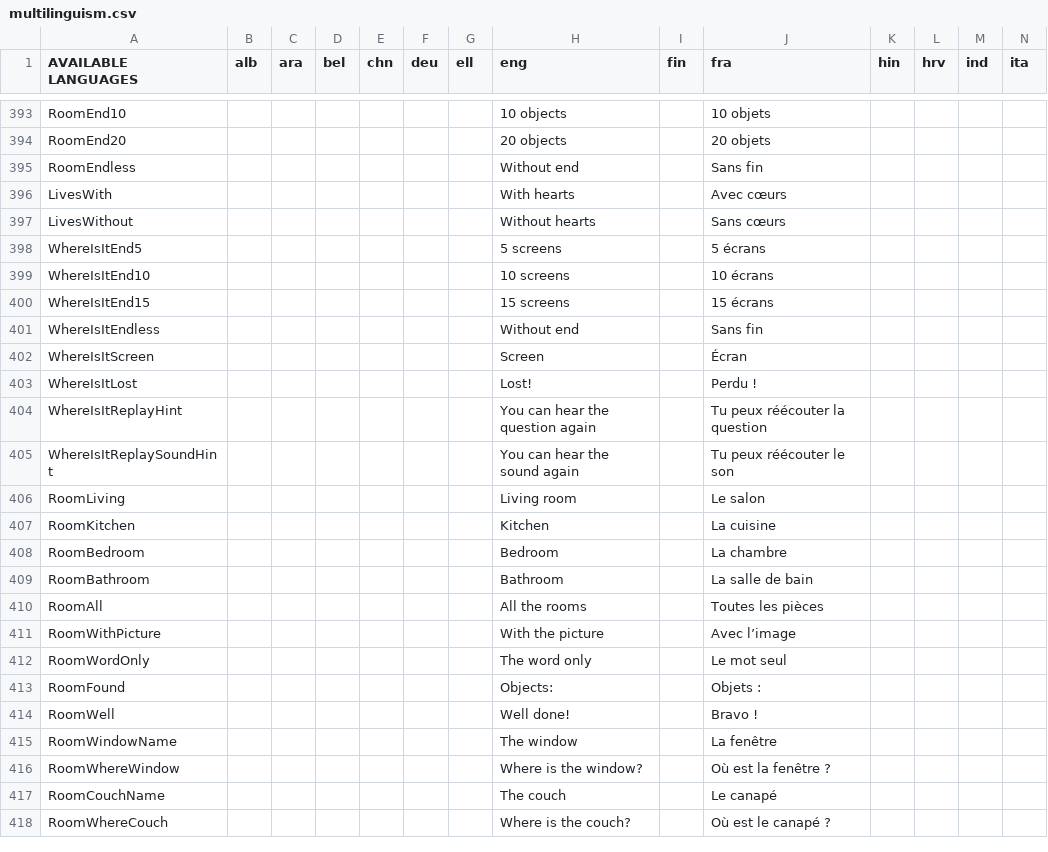
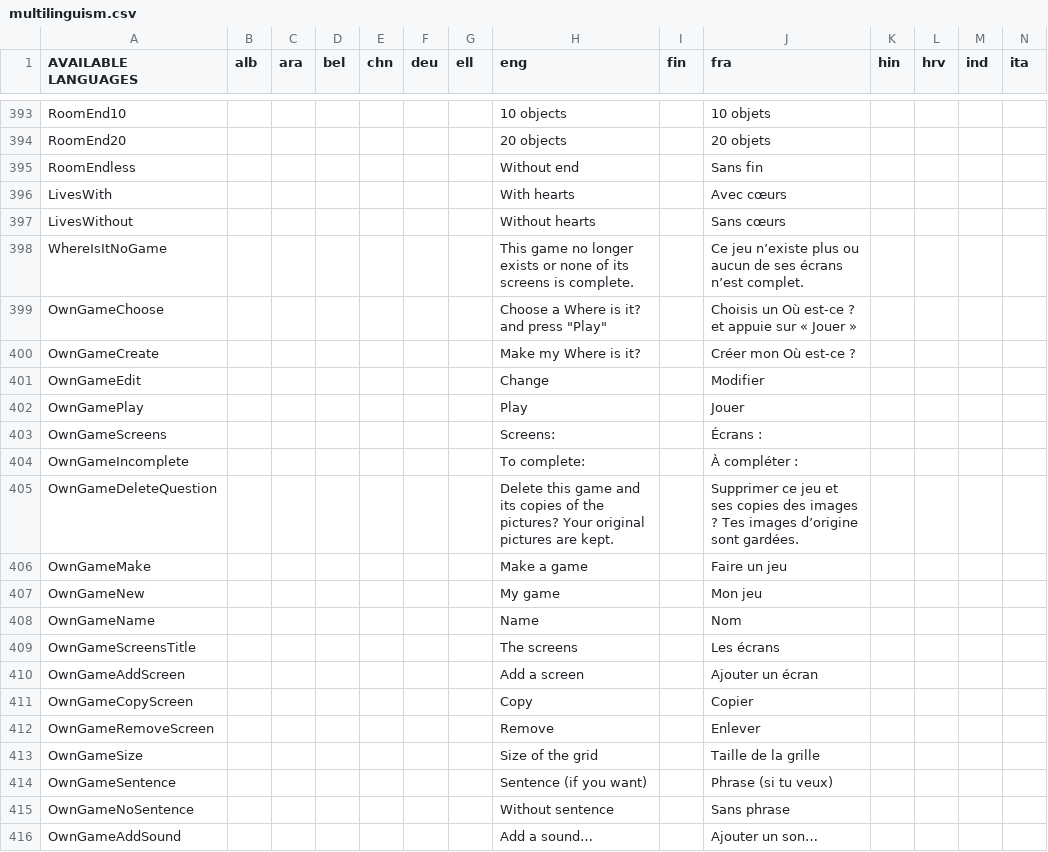
Before and after one commit to GazePlay/GazePlay, a CSV file: gazeplay-core/src/main/resources/data/multilinguism/multilinguism.csv, drawn as a sheet; only a part is shown, gaps mark what is left out; the shorter side is filled out with more unchanged rows; rows hold the shown columns only; the diff covers the shown part only; the diff names each change by its address in the sheet, - before the commit and + after, or states it on an @@ line.

```diff
--- a/gazeplay-core/src/main/resources/data/multilinguism/multilinguism.csv
+++ b/gazeplay-core/src/main/resources/data/multilinguism/multilinguism.csv
+row 398: WhereIsItNoGame |  |  |  |  |  |  | This game no longer exists or none of its screens is complete. |  | Ce jeu n’existe plus ou aucun de ses écrans n’est complet.
+row 399: OwnGameChoose |  |  |  |  |  |  | Choose a Where is it? and press "Play" |  | Choisis un Où est-ce ? et appuie sur « Jouer »
+row 400: OwnGameCreate |  |  |  |  |  |  | Make my Where is it? |  | Créer mon Où est-ce ?
+row 401: OwnGameEdit |  |  |  |  |  |  | Change |  | Modifier
+row 402: OwnGamePlay |  |  |  |  |  |  | Play |  | Jouer
+row 403: OwnGameScreens |  |  |  |  |  |  | Screens: |  | Écrans :
+row 404: OwnGameIncomplete |  |  |  |  |  |  | To complete: |  | À compléter :
+row 405: OwnGameDeleteQuestion |  |  |  |  |  |  | Delete this game and its copies of the pictures? Your original pictures are kept. |  | Supprimer ce jeu et ses copies des images ? Tes images d’origine sont gardées.
+row 406: OwnGameMake |  |  |  |  |  |  | Make a game |  | Faire un jeu
+row 407: OwnGameNew |  |  |  |  |  |  | My game |  | Mon jeu
+row 408: OwnGameName |  |  |  |  |  |  | Name |  | Nom
+row 409: OwnGameScreensTitle |  |  |  |  |  |  | The screens |  | Les écrans
+row 410: OwnGameAddScreen |  |  |  |  |  |  | Add a screen |  | Ajouter un écran
+row 411: OwnGameCopyScreen |  |  |  |  |  |  | Copy |  | Copier
+row 412: OwnGameRemoveScreen |  |  |  |  |  |  | Remove |  | Enlever
+row 413: OwnGameSize |  |  |  |  |  |  | Size of the grid |  | Taille de la grille
+row 414: OwnGameSentence |  |  |  |  |  |  | Sentence (if you want) |  | Phrase (si tu veux)
+row 415: OwnGameNoSentence |  |  |  |  |  |  | Without sentence |  | Sans phrase
+row 416: OwnGameAddSound |  |  |  |  |  |  | Add a sound… |  | Ajouter un son…
```
Also changed, not shown: 12 added rows and 4 removed rows elsewhere in this file, 36 other files.
